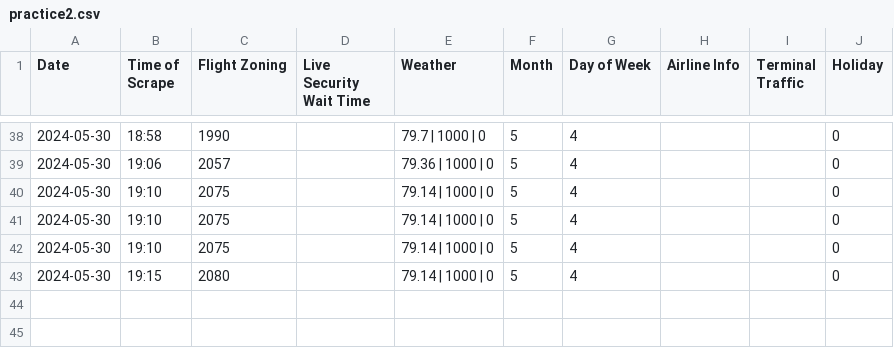
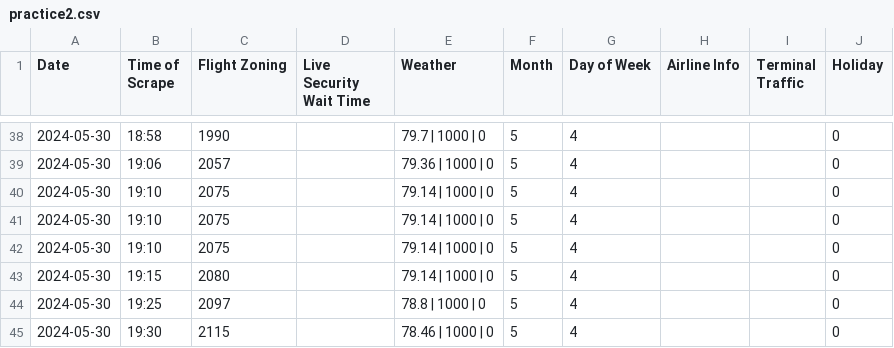
Before and after one commit to stexil/AirportCode, a CSV file: practice2.csv, drawn as a sheet; only a part is shown, gaps mark what is left out; the diff names each change by its address in the sheet, - before the commit and + after, or states it on an @@ line.

Commit message:
Updated CSV file

```diff
--- a/practice2.csv
+++ b/practice2.csv
+row 44: 2024-05-30 | 19:25 | 2097 |  | 78.8 | 1000 | 0 | 5 | 4 |  |  | 0
+row 45: 2024-05-30 | 19:30 | 2115 |  | 78.46 | 1000 | 0 | 5 | 4 |  |  | 0
```
